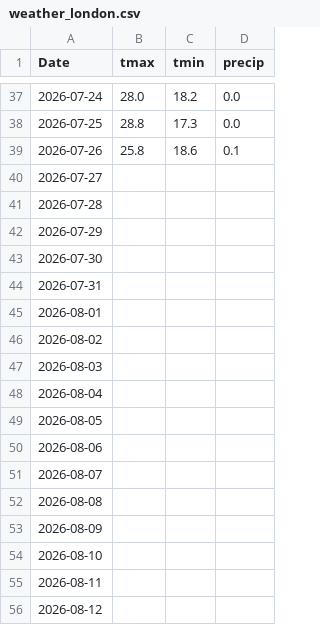
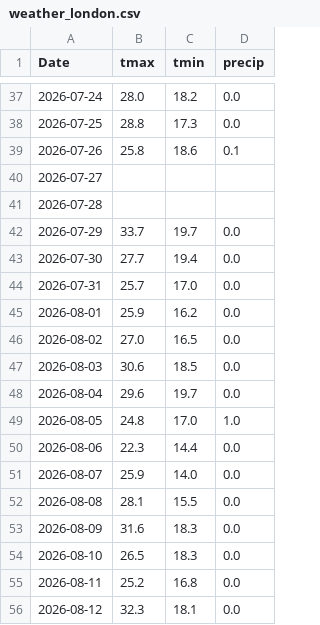
Before and after one commit to akastudiogdrive-droid/coin, a CSV file: data/context/weather_london.csv, drawn as a sheet; only a part is shown, gaps mark what is left out; the diff covers the shown part only.

```diff
--- a/data/context/weather_london.csv
+++ b/data/context/weather_london.csv
@@ -41,16 +41,16 @@ Date,tmax,tmin,precip
 2026-07-28,,,
-2026-07-29,,,
-2026-07-30,,,
-2026-07-31,,,
-2026-08-01,,,
-2026-08-02,,,
-2026-08-03,,,
-2026-08-04,,,
-2026-08-05,,,
-2026-08-06,,,
-2026-08-07,,,
-2026-08-08,,,
-2026-08-09,,,
-2026-08-10,,,
-2026-08-11,,,
-2026-08-12,,,
+2026-07-29,33.7,19.7,0.0
+2026-07-30,27.7,19.4,0.0
+2026-07-31,25.7,17.0,0.0
+2026-08-01,25.9,16.2,0.0
+2026-08-02,27.0,16.5,0.0
+2026-08-03,30.6,18.5,0.0
+2026-08-04,29.6,19.7,0.0
+2026-08-05,24.8,17.0,1.0
+2026-08-06,22.3,14.4,0.0
+2026-08-07,25.9,14.0,0.0
+2026-08-08,28.1,15.5,0.0
+2026-08-09,31.6,18.3,0.0
+2026-08-10,26.5,18.3,0.0
+2026-08-11,25.2,16.8,0.0
+2026-08-12,32.3,18.1,0.0
```
Also changed, not shown: 1 added row and 76 edited cells elsewhere in this file, data/prices/CL_F.csv, data/prices/LLOY_L.csv, 35 other files.
